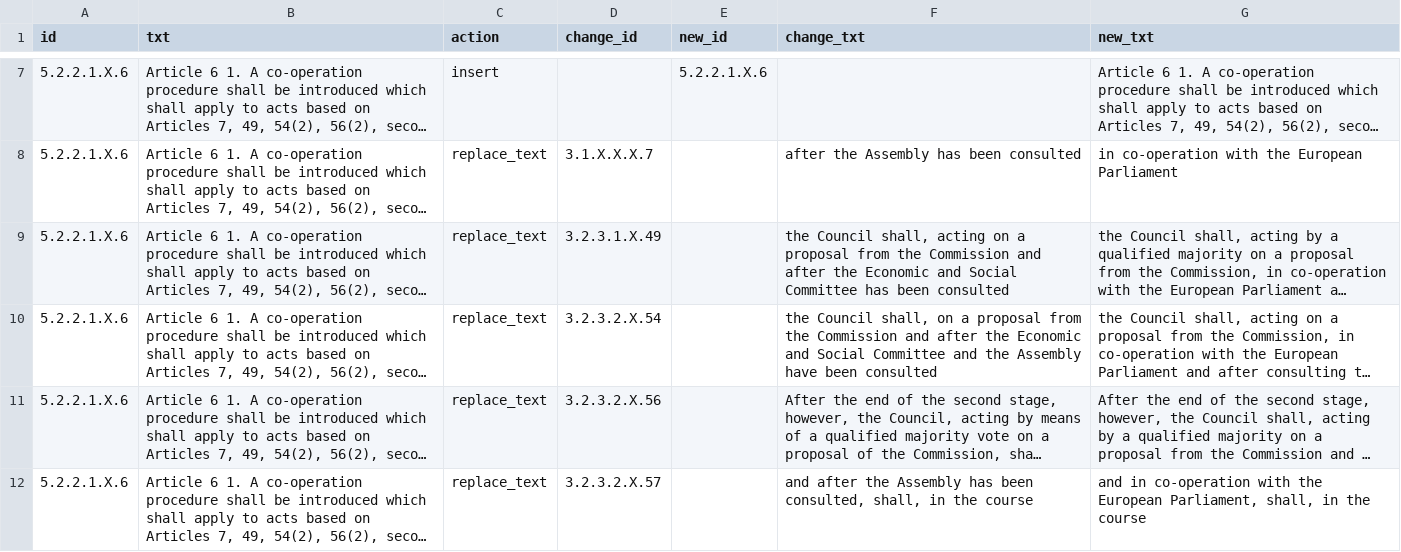
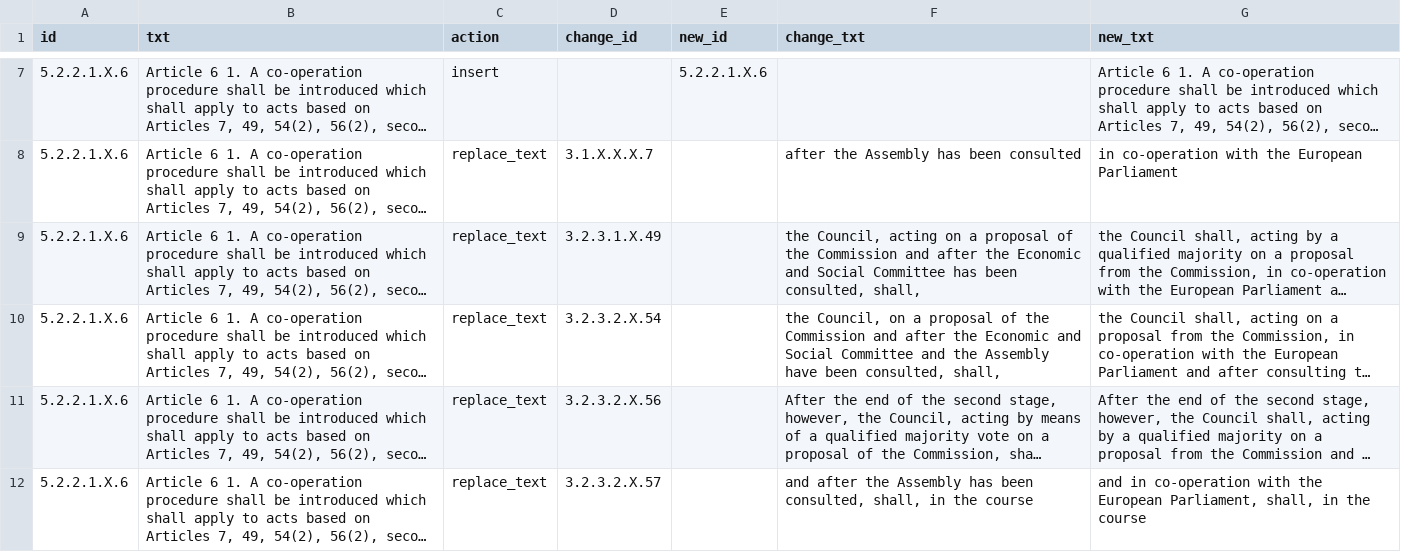
Before and after one commit to ybml/eulaw, a CSV file: tables/sea_changes.csv, drawn as a sheet; only a part is shown, gaps mark what is left out; long unchanged cells end in …; the diff names each change by its address in the sheet, - before the commit and + after, or states it on an @@ line.

```diff
--- a/tables/sea_changes.csv
+++ b/tables/sea_changes.csv
-F9 (change_txt): the Council shall, acting on a proposal from the Commission and after the Economic and Social Committee has been consulted
+F9 (change_txt): the Council, acting on a proposal of the Commission and after the Economic and Social Committee has been consulted, shall,
-F10 (change_txt): the Council shall, on a proposal from the Commission and after the Economic and Social Committee and the Assembly have been consulted
+F10 (change_txt): the Council, on a proposal of the Commission and after the Economic and Social Committee and the Assembly have been consulted, shall,
```
Also changed, not shown: 2 other files.
